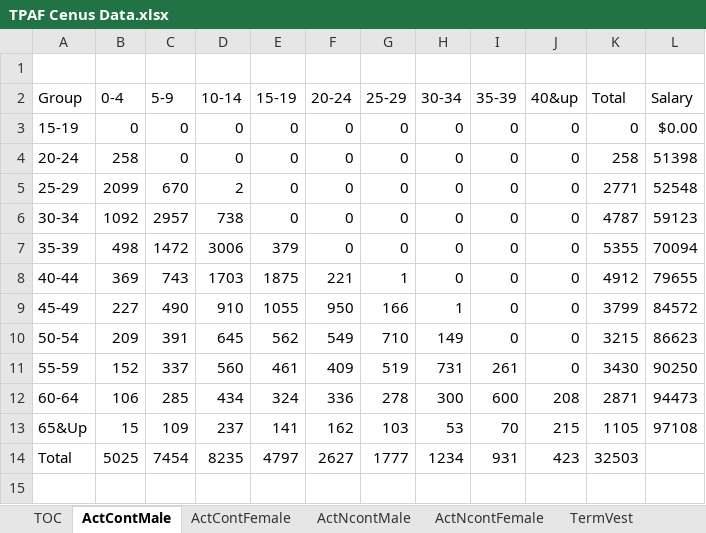
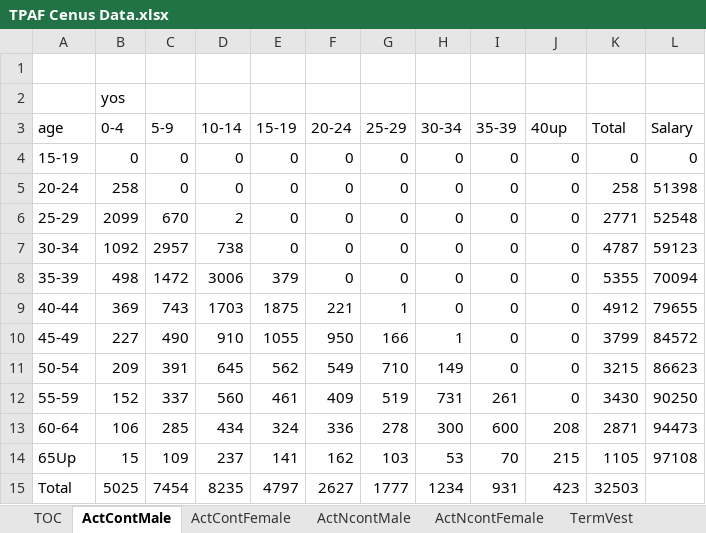
Before and after one commit to marshallpku/SimPlan, an Excel workbook: Data/TPAF Cenus Data.xlsx, sheet ActContMale, drawn as a sheet; values as stored, in another font and other column widths than the file's, no borders; addresses are those after the commit; the diff names each change by its address in the sheet, - before the commit and + after, or states it on an @@ line.

```diff
--- a/Data/TPAF Cenus Data.xlsx (sheet ActContMale)
+++ b/Data/TPAF Cenus Data.xlsx (sheet ActContMale)
+row 2:  | yos
-A3: Group
+A3: age
-J3: 40&up
+J3: 40up
-L4 (Salary): $0.00
+L4 (Salary): 0
-A14 (age): 65&Up
+A14 (age): 65Up
```
Also changed, not shown: sheet ActNcontMale, sheet ActNcontFemale, sheet ActContFemale, 2 other files.
